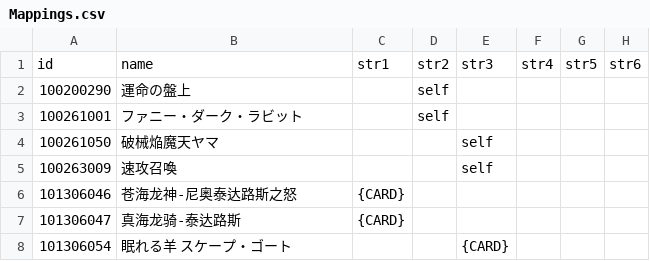
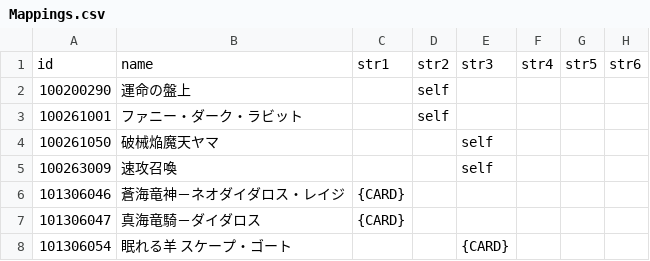
Before and after one commit to ElderLich/TransSuperpre, a CSV file: JP/Workspace/Mappings.csv, drawn as a sheet; only a part is shown; the diff names each change by its address in the sheet, - before the commit and + after, or states it on an @@ line.

Commit message:
Sync JP workspace

```diff
--- a/JP/Workspace/Mappings.csv
+++ b/JP/Workspace/Mappings.csv
-B6: 苍海龙神-尼奥泰达路斯之怒
+B6: 蒼海竜神－ネオダイダロス・レイジ
-B7: 真海龙骑-泰达路斯
+B7: 真海竜騎－ダイダロス
```
Also changed, not shown: 1 other file.
